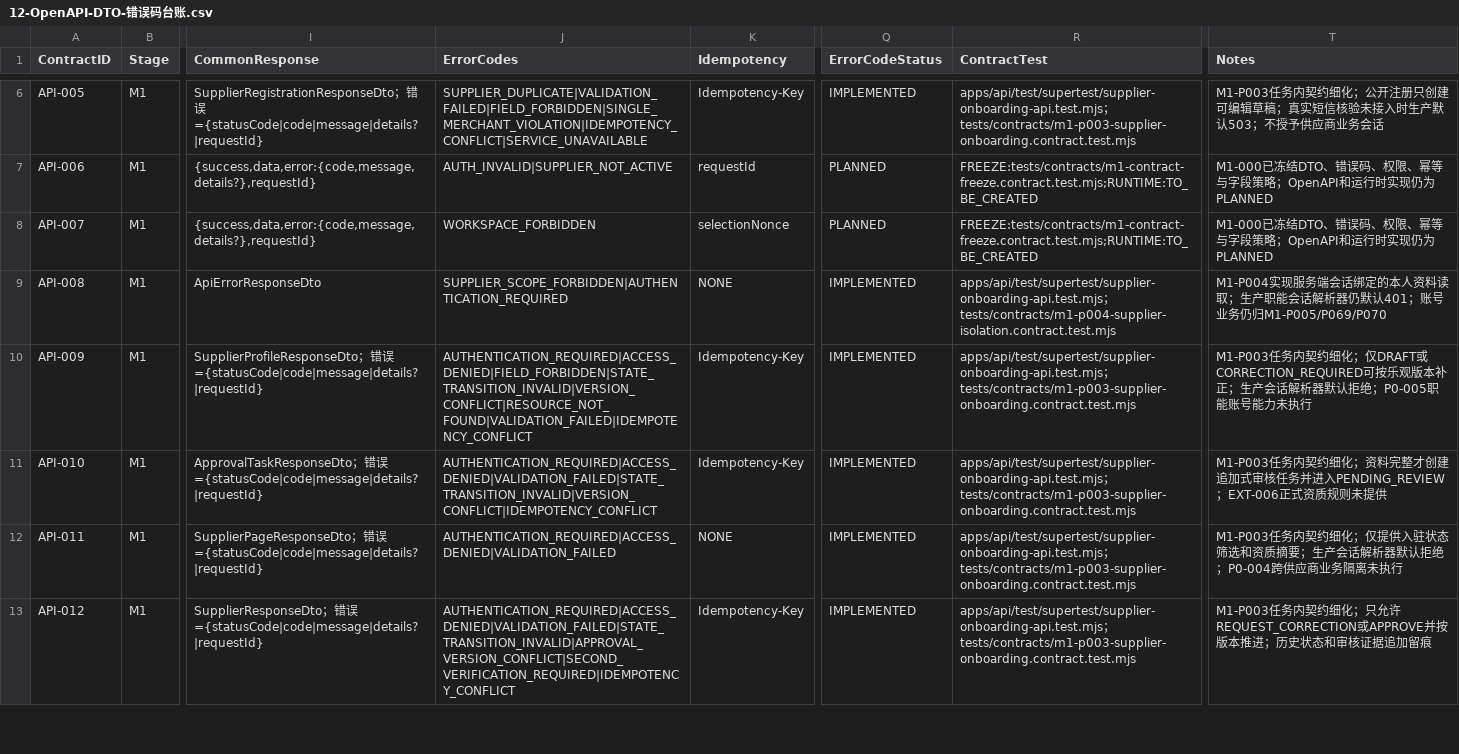
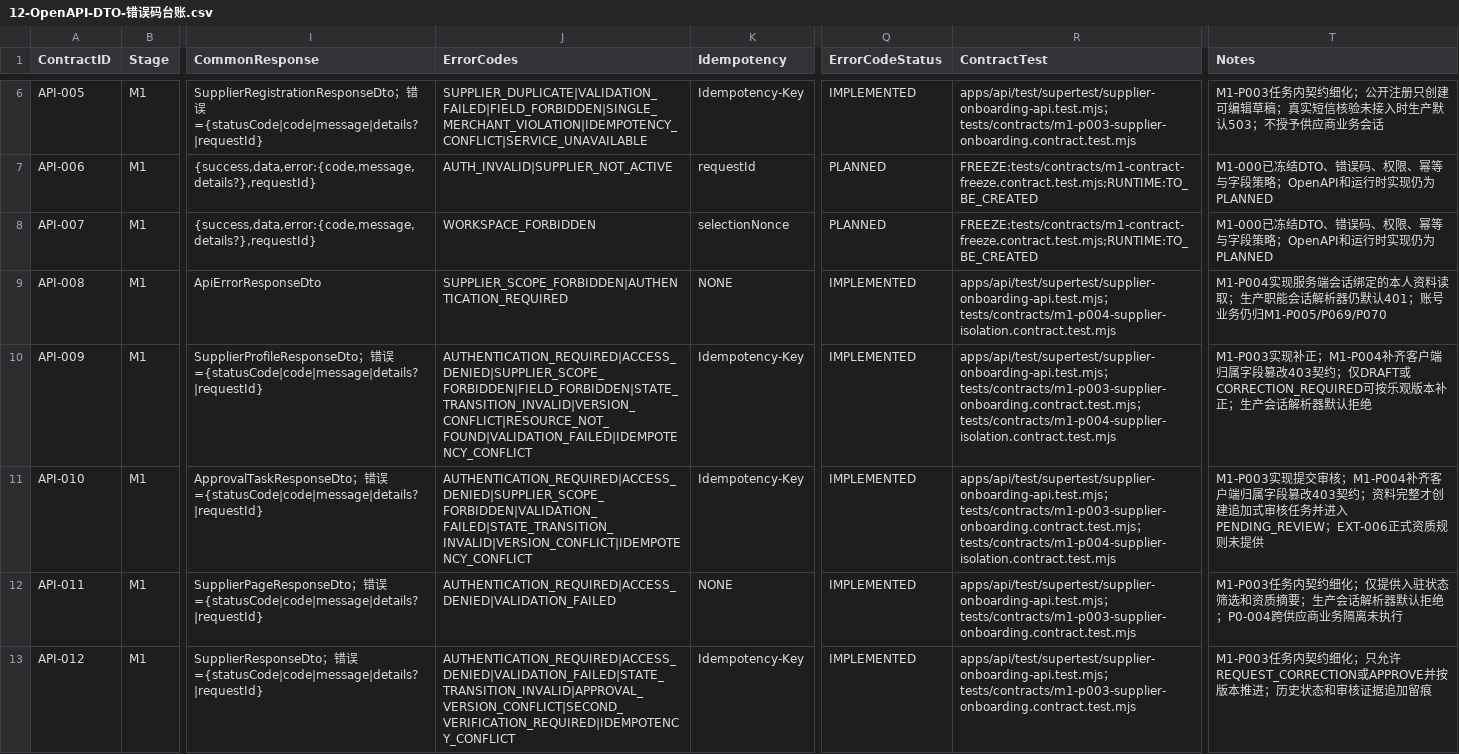
Before and after one commit to EasyStep-lee/flt1, a CSV file: 福礼社Codex5.6开发执行包V1.1/12-OpenAPI-DTO-错误码台账.csv, drawn as a sheet; only a part is shown, gaps mark what is left out; the diff names each change by its address in the sheet, - before the commit and + after, or states it on an @@ line.

Commit message:
fix(m1): publish supplier scope denial contract

```diff
--- a/福礼社Codex5.6开发执行包V1.1/12-OpenAPI-DTO-错误码台账.csv
+++ b/福礼社Codex5.6开发执行包V1.1/12-OpenAPI-DTO-错误码台账.csv
-J10 (ErrorCodes): AUTHENTICATION_REQUIRED|ACCESS_DENIED|FIELD_FORBIDDEN|STATE_TRANSITION_INVALID|VERSION_CONFLICT|RESOURCE_NOT_FOUND|VALIDATION_FAILED|IDEMPOTENCY_CONFLICT
+J10 (ErrorCodes): AUTHENTICATION_REQUIRED|ACCESS_DENIED|SUPPLIER_SCOPE_FORBIDDEN|FIELD_FORBIDDEN|STATE_TRANSITION_INVALID|VERSION_CONFLICT|RESOURCE_NOT_FOUND|VALIDATION_FAILED|IDEMPOTENCY_CONFLICT
-R10:R11 (ContractTest): …；tests/contracts/m1-p003-supplier-onboarding.contract.test.mjs
+R10:R11 (ContractTest): …；tests/contracts/m1-p003-supplier-onboarding.contract.test.mjs；tests/contracts/m1-p004-supplier-isolation.contract.test.mjs
-T10 (Notes): M1-P003任务内契约细化；仅DRAFT或CORRECTION_REQUIRED可按乐观版本补正；生产会话解析器默认拒绝；P0-005职能账号能力未执行
+T10 (Notes): M1-P003实现补正；M1-P004补齐客户端归属字段篡改403契约；仅DRAFT或CORRECTION_REQUIRED可按乐观版本补正；生产会话解析器默认拒绝
-J11 (ErrorCodes): AUTHENTICATION_REQUIRED|ACCESS_DENIED|VALIDATION_FAILED|STATE_TRANSITION_INVALID|VERSION_CONFLICT|IDEMPOTENCY_CONFLICT
+J11 (ErrorCodes): AUTHENTICATION_REQUIRED|ACCESS_DENIED|SUPPLIER_SCOPE_FORBIDDEN|VALIDATION_FAILED|STATE_TRANSITION_INVALID|VERSION_CONFLICT|IDEMPOTENCY_CONFLICT
-T11 (Notes): M1-P003任务内契约细化；资料完…
+T11 (Notes): M1-P003实现提交审核；M1-P004补齐客户端归属字段篡改403契约；资料完…
```
Also changed, not shown: 福礼社Codex5.6开发执行包V1.1/03-任务台账.csv, 福礼社Codex5.6开发执行包V1.1/04-P0-1至P0-119验收矩阵.csv, 10 other files.
